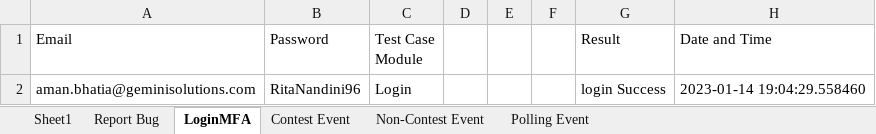
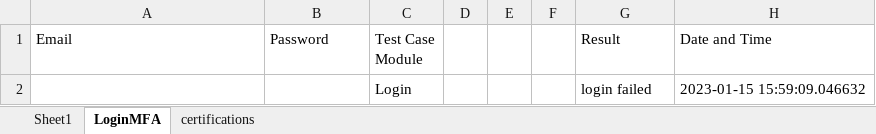
Before and after one commit to amanbhatia46/Contripoint_Project, an Excel workbook: xyz.xlsx, sheet LoginMFA, drawn as a sheet; values as stored, in another font and other column widths than the file's, no borders; removed rows and columns are numbered as before the commit, all else as after; the diff names each change by its address in the sheet, - before the commit and + after, or states it on an @@ line.

```diff
--- a/xyz.xlsx (sheet LoginMFA)
+++ b/xyz.xlsx (sheet LoginMFA)
-sheet tab: Report Bug
-sheet tab: Contest Event
-sheet tab: Non-Contest Event
-sheet tab: Polling Event
+sheet tab: certifications
-row 2: aman.bhatia@geminisolutions.com | RitaNandini96 | Login |  |  |  | login Success | 2023-01-14 19:04:29.558460
+row 2:  |  | Login |  |  |  | login failed | 2023-01-15 15:59:09.046632
```
Also changed, not shown: 2 other files.
